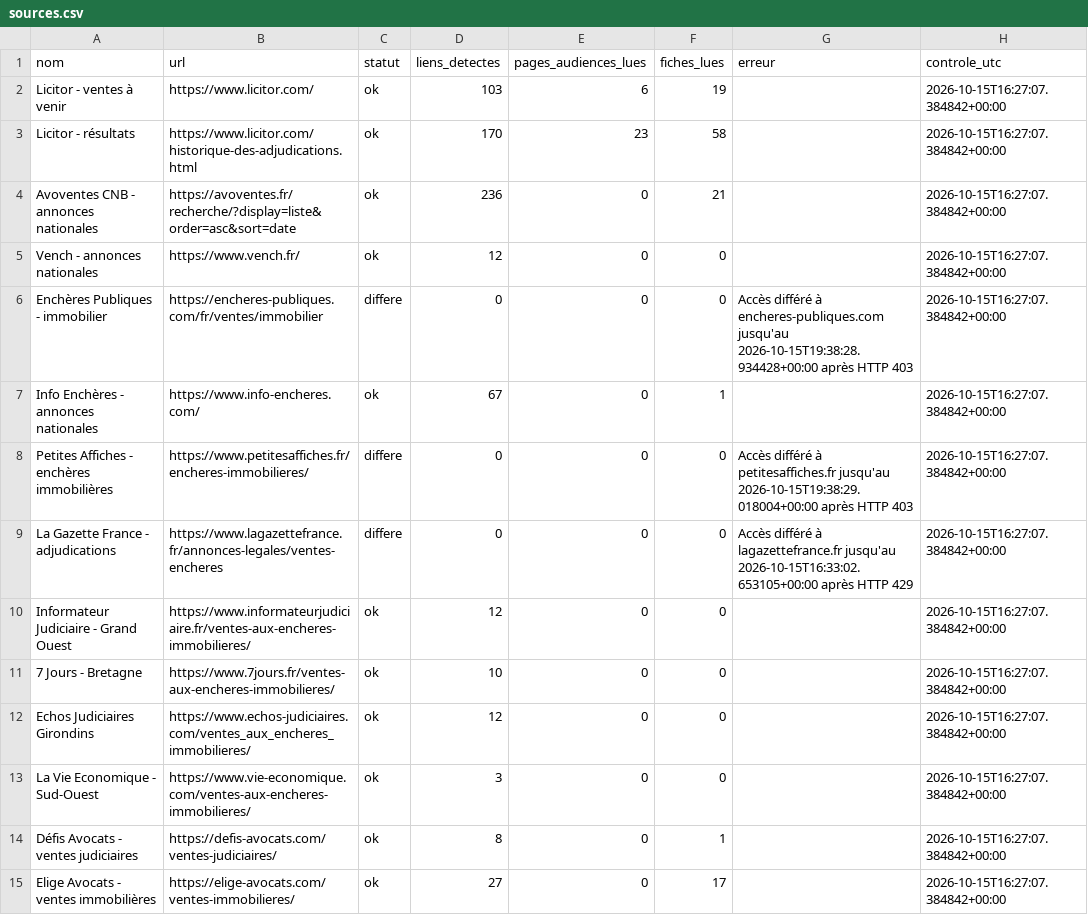
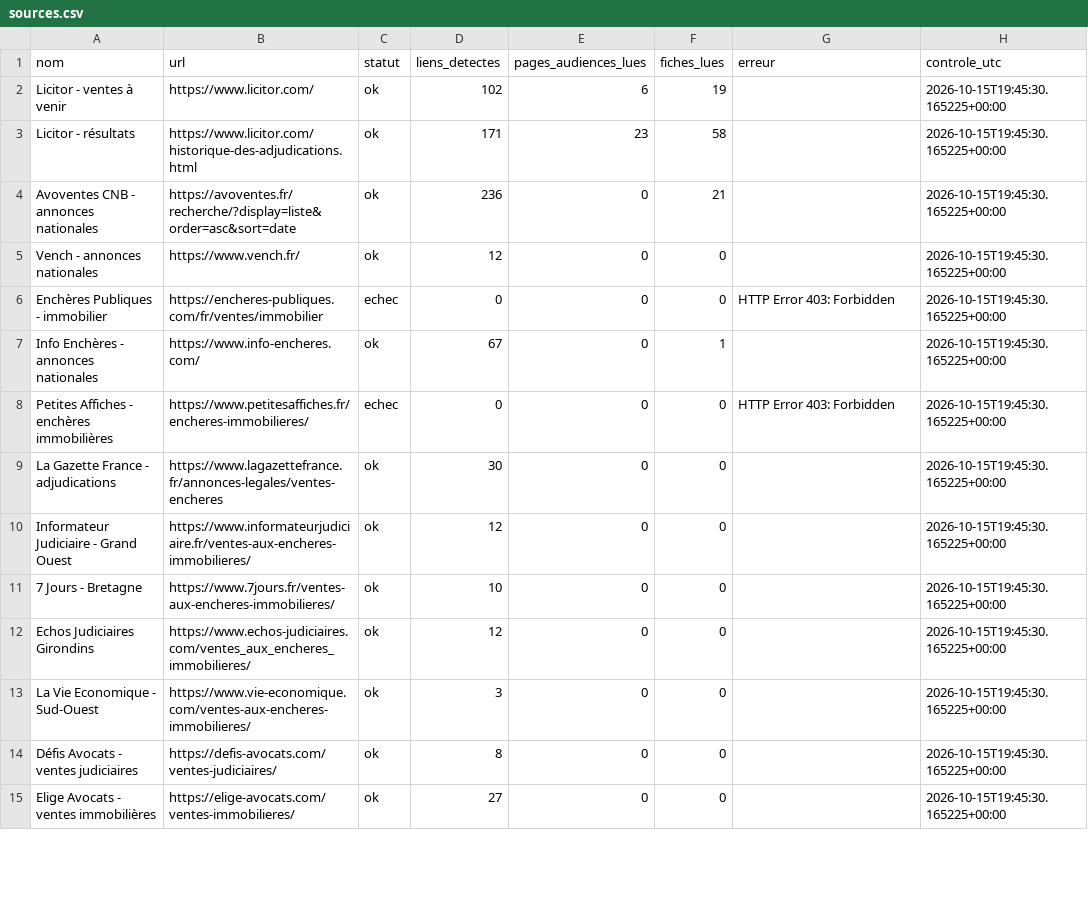
Before and after one commit to adjudications-france-monitor/adjudications-france-monitor, a CSV file: rapports/sources.csv, drawn as a sheet; only a part is shown; the diff covers the shown part only.

```diff
--- a/rapports/sources.csv
+++ b/rapports/sources.csv
@@ -1,15 +1,15 @@
 nom,url,statut,liens_detectes,pages_audiences_lues,fiches_lues,erreur,controle_utc
-Licitor - ventes à venir,https://www.licitor.com/,ok,103,6,19,,2026-10-15T16:27:07.384842+00:00
-Licitor - résultats,https://www.licitor.com/historique-des-adjudications.html,ok,170,23,58,,2026-10-15T16:27:07.384842+00:00
-Avoventes CNB - annonces nationales,https://avoventes.fr/recherche/?display=liste&order=asc&sort=date,ok,236,0,21,,2026-10-15T16:27:07.384842+00:00
-Vench - annonces nationales,https://www.vench.fr/,ok,12,0,0,,2026-10-15T16:27:07.384842+00:00
-Enchères Publiques - immobilier,https://encheres-publiques.com/fr/ventes/immobilier,differe,0,0,0,Accès différé à encheres-publiques.com jusqu'au 2026-10-15T19:38:28.934428+00:00 après HTTP 403,2026-10-15T16:27:07.384842+00:00
-Info Enchères - annonces nationales,https://www.info-encheres.com/,ok,67,0,1,,2026-10-15T16:27:07.384842+00:00
-Petites Affiches - enchères immobilières,https://www.petitesaffiches.fr/encheres-immobilieres/,differe,0,0,0,Accès différé à petitesaffiches.fr jusqu'au 2026-10-15T19:38:29.018004+00:00 après HTTP 403,2026-10-15T16:27:07.384842+00:00
-La Gazette France - adjudications,https://www.lagazettefrance.fr/annonces-legales/ventes-encheres,differe,0,0,0,Accès différé à lagazettefrance.fr jusqu'au 2026-10-15T16:33:02.653105+00:00 après HTTP 429,2026-10-15T16:27:07.384842+00:00
-Informateur Judiciaire - Grand Ouest,https://www.informateurjudiciaire.fr/ventes-aux-encheres-immobilieres/,ok,12,0,0,,2026-10-15T16:27:07.384842+00:00
-7 Jours - Bretagne,https://www.7jours.fr/ventes-aux-encheres-immobilieres/,ok,10,0,0,,2026-10-15T16:27:07.384842+00:00
-Echos Judiciaires Girondins,https://www.echos-judiciaires.com/ventes_aux_encheres_immobilieres/,ok,12,0,0,,2026-10-15T16:27:07.384842+00:00
-La Vie Economique - Sud-Ouest,https://www.vie-economique.com/ventes-aux-encheres-immobilieres/,ok,3,0,0,,2026-10-15T16:27:07.384842+00:00
-Défis Avocats - ventes judiciaires,https://defis-avocats.com/ventes-judiciaires/,ok,8,0,1,,2026-10-15T16:27:07.384842+00:00
-Elige Avocats - ventes immobilières,https://elige-avocats.com/ventes-immobilieres/,ok,27,0,17,,2026-10-15T16:27:07.384842+00:00
+Licitor - ventes à venir,https://www.licitor.com/,ok,102,6,19,,2026-10-15T19:45:30.165225+00:00
+Licitor - résultats,https://www.licitor.com/historique-des-adjudications.html,ok,171,23,58,,2026-10-15T19:45:30.165225+00:00
+Avoventes CNB - annonces nationales,https://avoventes.fr/recherche/?display=liste&order=asc&sort=date,ok,236,0,21,,2026-10-15T19:45:30.165225+00:00
+Vench - annonces nationales,https://www.vench.fr/,ok,12,0,0,,2026-10-15T19:45:30.165225+00:00
+Enchères Publiques - immobilier,https://encheres-publiques.com/fr/ventes/immobilier,echec,0,0,0,HTTP Error 403: Forbidden,2026-10-15T19:45:30.165225+00:00
+Info Enchères - annonces nationales,https://www.info-encheres.com/,ok,67,0,1,,2026-10-15T19:45:30.165225+00:00
+Petites Affiches - enchères immobilières,https://www.petitesaffiches.fr/encheres-immobilieres/,echec,0,0,0,HTTP Error 403: Forbidden,2026-10-15T19:45:30.165225+00:00
+La Gazette France - adjudications,https://www.lagazettefrance.fr/annonces-legales/ventes-encheres,ok,30,0,0,,2026-10-15T19:45:30.165225+00:00
+Informateur Judiciaire - Grand Ouest,https://www.informateurjudiciaire.fr/ventes-aux-encheres-immobilieres/,ok,12,0,0,,2026-10-15T19:45:30.165225+00:00
+7 Jours - Bretagne,https://www.7jours.fr/ventes-aux-encheres-immobilieres/,ok,10,0,0,,2026-10-15T19:45:30.165225+00:00
+Echos Judiciaires Girondins,https://www.echos-judiciaires.com/ventes_aux_encheres_immobilieres/,ok,12,0,0,,2026-10-15T19:45:30.165225+00:00
+La Vie Economique - Sud-Ouest,https://www.vie-economique.com/ventes-aux-encheres-immobilieres/,ok,3,0,0,,2026-10-15T19:45:30.165225+00:00
+Défis Avocats - ventes judiciaires,https://defis-avocats.com/ventes-judiciaires/,ok,8,0,0,,2026-10-15T19:45:30.165225+00:00
+Elige Avocats - ventes immobilières,https://elige-avocats.com/ventes-immobilieres/,ok,27,0,0,,2026-10-15T19:45:30.165225+00:00
```
Also changed, not shown: 18 added rows and 7 edited cells elsewhere in this file, 2 other files.
